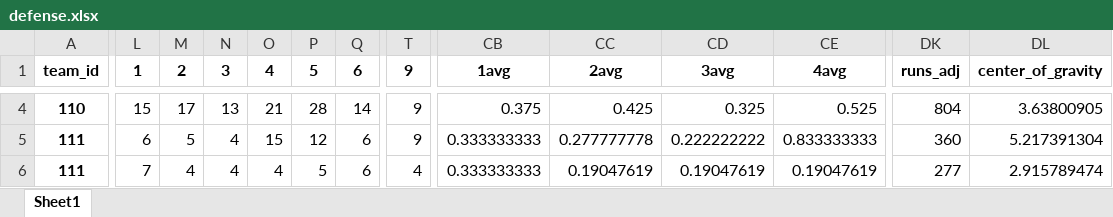
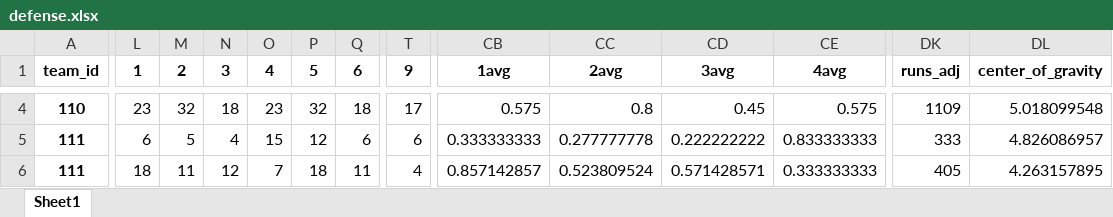
Before and after one commit to fakebenjay/innings-heatmap, an Excel workbook: defense.xlsx, sheet Sheet1, drawn as a sheet; only a part is shown, gaps mark what is left out; values as stored, in another font and other column widths than the file's, no borders; the diff covers the shown part only; the diff names each change by its address in the sheet, - before the commit and + after, or states it on an @@ line.

```diff
--- a/defense.xlsx (sheet Sheet1)
+++ b/defense.xlsx (sheet Sheet1)
-L4 (1): 15
+L4 (1): 23
-M4 (2): 17
+M4 (2): 32
-N4 (3): 13
+N4 (3): 18
-O4 (4): 21
+O4 (4): 23
-P4 (5): 28
+P4 (5): 32
-Q4 (6): 14
+Q4 (6): 18
-T4 (9): 9
+T4 (9): 17
-CB4 (1avg): 0.375
+CB4 (1avg): 0.575
-CC4 (2avg): 0.425
+CC4 (2avg): 0.8
-CD4 (3avg): 0.325
+CD4 (3avg): 0.45
-CE4 (4avg): 0.525
+CE4 (4avg): 0.575
-DK4 (runs_adj): 804
+DK4 (runs_adj): 1109
-DL4 (center_of_gravity): 3.63800905
+DL4 (center_of_gravity): 5.018099548
-T5 (9): 9
+T5 (9): 6
-DK5 (runs_adj): 360
+DK5 (runs_adj): 333
-DL5 (center_of_gravity): 5.217391304
+DL5 (center_of_gravity): 4.826086957
-L6 (1): 7
+L6 (1): 18
-M6 (2): 4
+M6 (2): 11
-N6 (3): 4
+N6 (3): 12
-O6 (4): 4
+O6 (4): 7
-P6 (5): 5
+P6 (5): 18
-Q6 (6): 6
+Q6 (6): 11
-CB6 (1avg): 0.333333333
+CB6 (1avg): 0.857142857
-CC6 (2avg): 0.19047619
+CC6 (2avg): 0.523809524
-CD6 (3avg): 0.19047619
+CD6 (3avg): 0.571428571
-CE6 (4avg): 0.19047619
+CE6 (4avg): 0.333333333
-DK6 (runs_adj): 277
+DK6 (runs_adj): 405
-DL6 (center_of_gravity): 2.915789474
+DL6 (center_of_gravity): 4.263157895
```
Also changed, not shown: 1266 edited cells elsewhere in this sheet, 3 other files.
